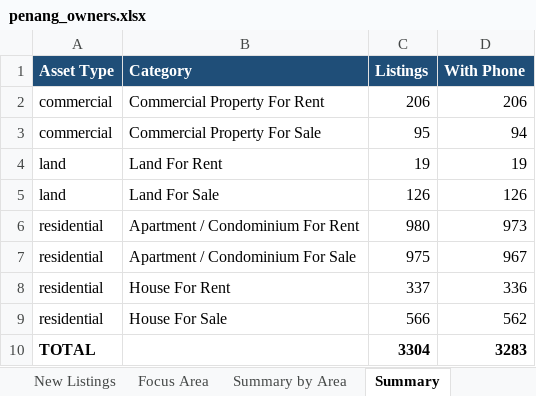
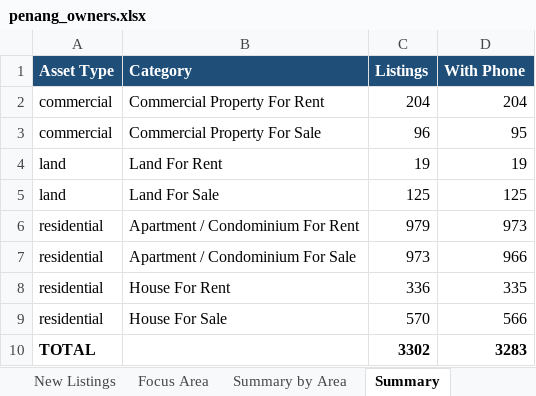
Before and after one commit to zac8632/zap8632, an Excel workbook: scripts/listings-pipeline/penang_owners.xlsx, sheet Summary, drawn as a sheet; values as stored, in another font and other column widths than the file's, no borders; the diff names each change by its address in the sheet, - before the commit and + after, or states it on an @@ line.

```diff
--- a/scripts/listings-pipeline/penang_owners.xlsx (sheet Summary)
+++ b/scripts/listings-pipeline/penang_owners.xlsx (sheet Summary)
-C2 (Listings): 206
+C2 (Listings): 204
-D2 (With Phone): 206
+D2 (With Phone): 204
-C3 (Listings): 95
+C3 (Listings): 96
-D3 (With Phone): 94
+D3 (With Phone): 95
-C5 (Listings): 126
+C5 (Listings): 125
-D5 (With Phone): 126
+D5 (With Phone): 125
-C6 (Listings): 980
+C6 (Listings): 979
-C7 (Listings): 975
+C7 (Listings): 973
-D7 (With Phone): 967
+D7 (With Phone): 966
-C8 (Listings): 337
+C8 (Listings): 336
-D8 (With Phone): 336
+D8 (With Phone): 335
-C9 (Listings): 566
+C9 (Listings): 570
-D9 (With Phone): 562
+D9 (With Phone): 566
-C10 (Listings): 3304
+C10 (Listings): 3302
```
Also changed, not shown: sheet Focus Area, sheet All Listings, sheet New Listings, sheet Summary by Area, hidden cells, 1 other file.
